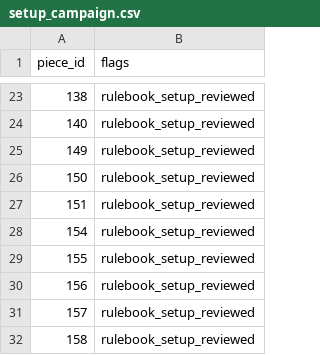
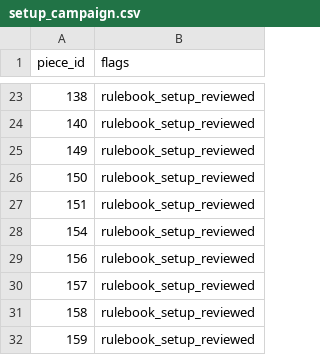
Before and after one commit to gushengtingyu/Barbarossa-to-Berlin, a CSV file: csv/review/setup_campaign.csv, drawn as a sheet; only a part is shown, gaps mark what is left out; the shorter side is filled out with more unchanged rows; the diff names each change by its address in the sheet, - before the commit and + after, or states it on an @@ line.

```diff
--- a/csv/review/setup_campaign.csv
+++ b/csv/review/setup_campaign.csv
-row 29: 155 | rulebook_setup_reviewed
```
Also changed, not shown: csv/setup_campaign.csv, 19 other files.
